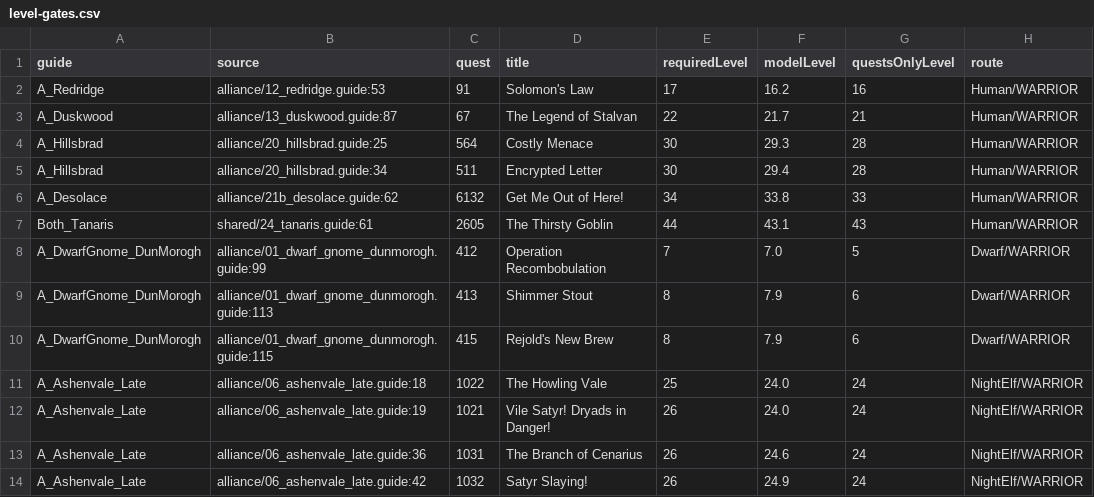
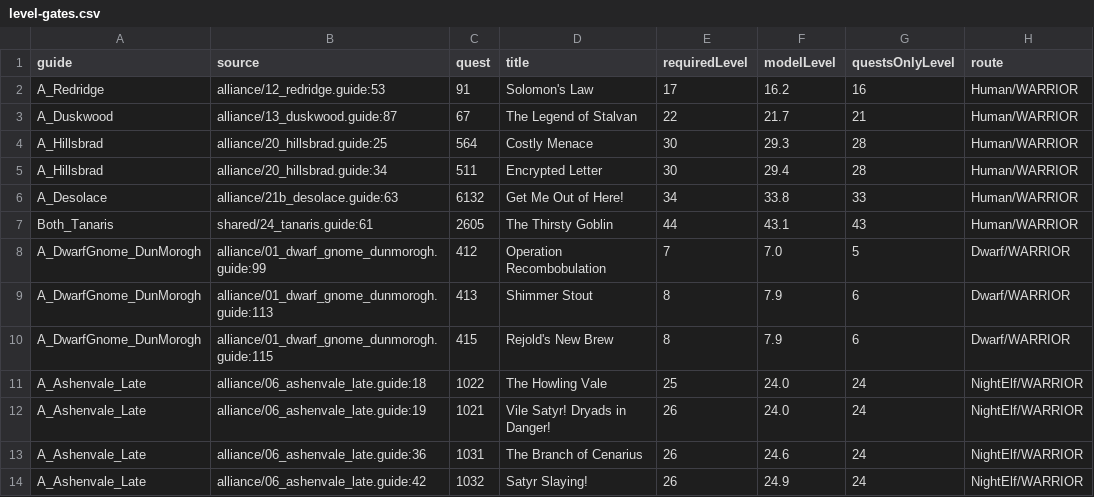
Before and after one commit to GREYsaurus/Questwarden, a CSV file: docs/generated/ClassicEra/level-gates.csv, drawn as a sheet.

```diff
--- a/docs/generated/ClassicEra/level-gates.csv
+++ b/docs/generated/ClassicEra/level-gates.csv
@@ -5,3 +5,3 @@ guide,source,quest,title,requiredLevel,modelLevel,questsOnlyLevel,route
 "A_Hillsbrad","alliance/20_hillsbrad.guide:34","511","Encrypted Letter","30","29.4","28","Human/WARRIOR"
-"A_Desolace","alliance/21b_desolace.guide:62","6132","Get Me Out of Here!","34","33.8","33","Human/WARRIOR"
+"A_Desolace","alliance/21b_desolace.guide:63","6132","Get Me Out of Here!","34","33.8","33","Human/WARRIOR"
 "Both_Tanaris","shared/24_tanaris.guide:61","2605","The Thirsty Goblin","44","43.1","43","Human/WARRIOR"
```
Also changed, not shown: docs/generated/ClassicEra/route-metrics.csv, docs/generated/ClassicEra/step-levels.csv, 21 other files.
